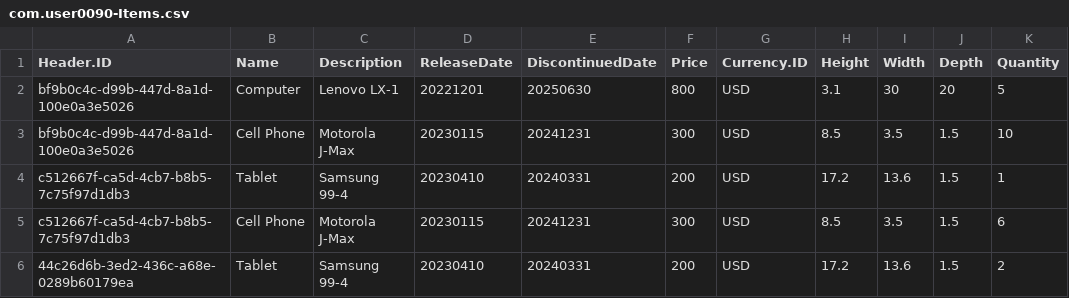
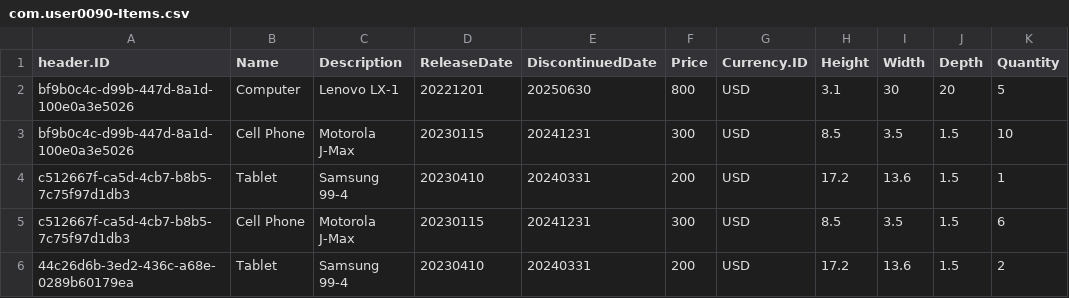
Before and after one commit to fanjor/BTP_FP_CAP, a CSV file: db/data/com.user0090-Items.csv, drawn as a sheet; only a part is shown; the diff names each change by its address in the sheet, - before the commit and + after, or states it on an @@ line.

```diff
--- a/db/data/com.user0090-Items.csv
+++ b/db/data/com.user0090-Items.csv
-A1: Header.ID
+A1: header.ID
```
Also changed, not shown: 4 other files.
